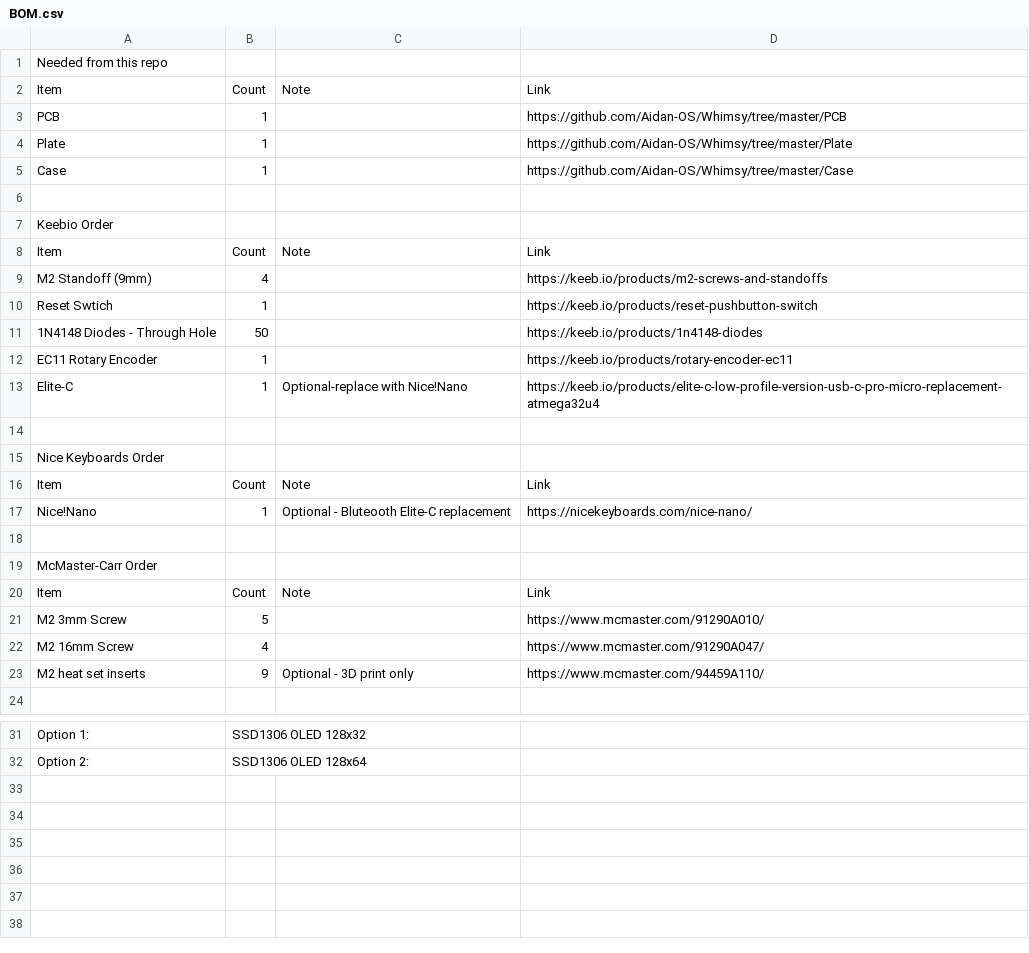
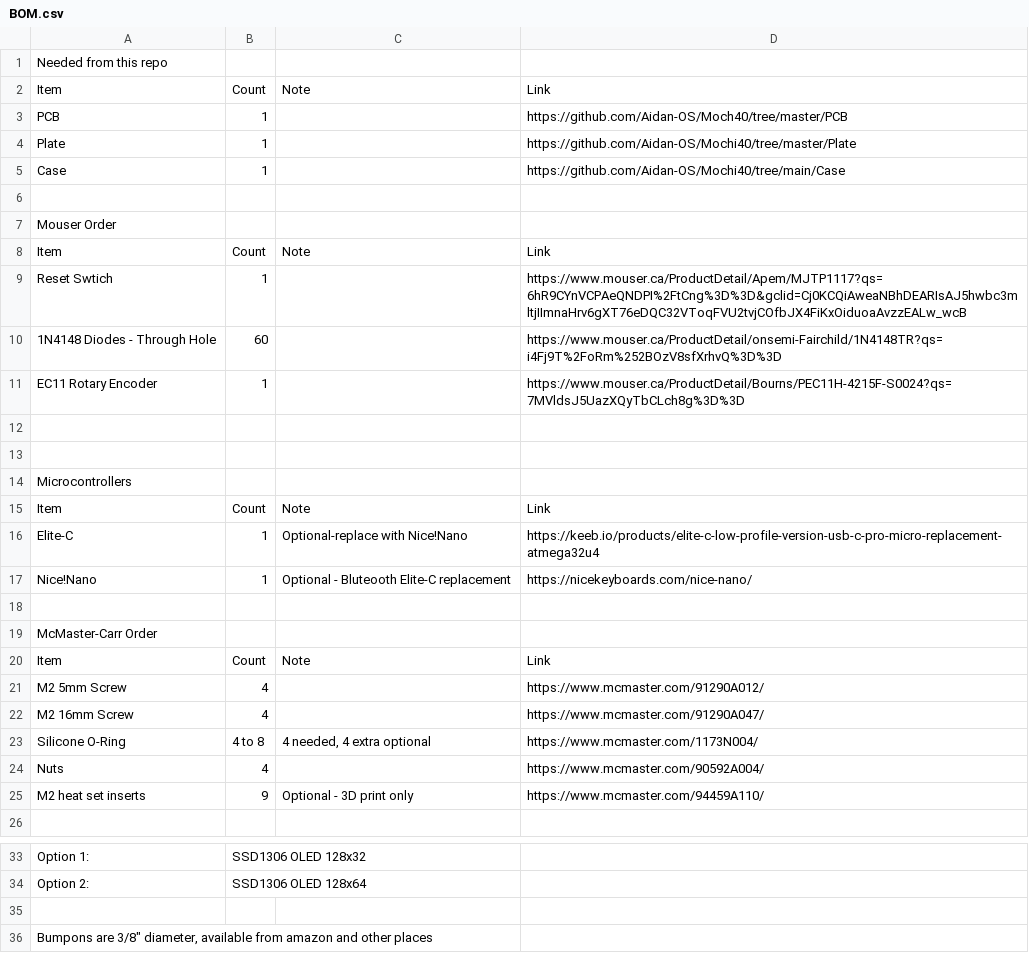
Before and after one commit to Aidan-OS/Mochi40, a CSV file: BOM.csv, drawn as a sheet; only a part is shown, gaps mark what is left out.

Commit message:
BOM Didn't save for some reason

```diff
--- a/BOM.csv
+++ b/BOM.csv
@@ -2,16 +2,16 @@ Needed from this repo,,,
 Item,Count,Note,Link
-PCB,1,,https://github.com/Aidan-OS/Whimsy/tree/master/PCB
-Plate,1,,"https://github.com/Aidan-OS/Whimsy/tree/master/Plate	"
-Case,1,,https://github.com/Aidan-OS/Whimsy/tree/master/Case
+PCB,1,,https://github.com/Aidan-OS/Moch40/tree/master/PCB
+Plate,1,,"https://github.com/Aidan-OS/Mochi40/tree/master/Plate	"
+Case,1,,https://github.com/Aidan-OS/Mochi40/tree/main/Case
 ,,,
-Keebio Order,,,
+Mouser Order,,,
 Item,Count,Note,Link
-M2 Standoff (9mm),4,,https://keeb.io/products/m2-screws-and-standoffs
-Reset Swtich,1,,https://keeb.io/products/reset-pushbutton-switch
-1N4148 Diodes - Through Hole,50,,https://keeb.io/products/1n4148-diodes
-EC11 Rotary Encoder,1,,https://keeb.io/products/rotary-encoder-ec11
+Reset Swtich,1,,https://www.mouser.ca/ProductDetail/Apem/MJTP1117?qs=6hR9CYnVCPAeQNDPI%2FtCng%3D%3D&gclid=Cj0KCQiAweaNBhDEARIsAJ5hwbc3mltjIImnaHrv6gXT76eDQC32VToqFVU2tvjCOfbJX4FiKxOiduoaAvzzEALw_wcB
+1N4148 Diodes - Through Hole,60,,https://www.mouser.ca/ProductDetail/onsemi-Fairchild/1N4148TR?qs=i4Fj9T%2FoRm%252BOzV8sfXrhvQ%3D%3D
+EC11 Rotary Encoder,1,,https://www.mouser.ca/ProductDetail/Bourns/PEC11H-4215F-S0024?qs=7MVldsJ5UazXQyTbCLch8g%3D%3D
+,,,
+,,,
+Microcontrollers,,,
+Item,Count,Note,Link
 Elite-C,1,Optional-replace with Nice!Nano,https://keeb.io/products/elite-c-low-profile-version-usb-c-pro-micro-replacement-atmega32u4
-,,,
-Nice Keyboards Order,,,
-Item,Count,Note,Link
 Nice!Nano,1,Optional - Bluteooth Elite-C replacement,https://nicekeyboards.com/nice-nano/
@@ -20,4 +20,6 @@ McMaster-Carr Order,,,
 Item,Count,Note,Link
-M2 3mm Screw,5,,https://www.mcmaster.com/91290A010/
+M2 5mm Screw,4,,https://www.mcmaster.com/91290A012/
 M2 16mm Screw,4,,https://www.mcmaster.com/91290A047/
+Silicone O-Ring,4 to 8,"4 needed, 4 extra optional",https://www.mcmaster.com/1173N004/
+Nuts,4,,https://www.mcmaster.com/90592A004/
 M2 heat set inserts,9,Optional - 3D print only,https://www.mcmaster.com/94459A110/
@@ -32 +34,3 @@ Option 1:,SSD1306 OLED 128x32,,
 Option 2:,SSD1306 OLED 128x64,,
+,,,
+"Bumpons are 3/8"" diameter, available from amazon and other places",,,
```
